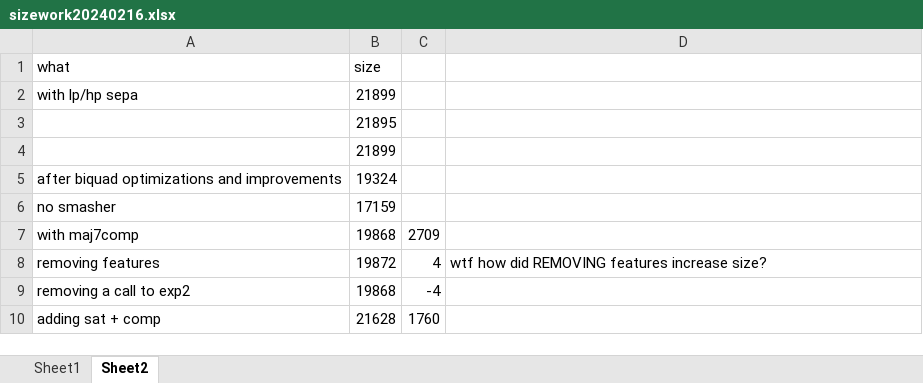
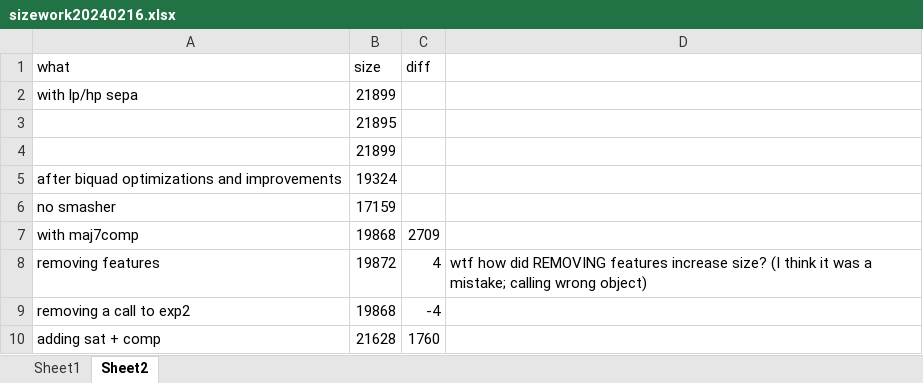
Before and after one commit to thenfour/WaveSabre, an Excel workbook: sizework20240216.xlsx, sheet Sheet2, drawn as a sheet; only a part is shown; values as stored, in another font and other column widths than the file's, no borders; the diff covers the shown part only; the diff names each change by its address in the sheet, - before the commit and + after, or states it on an @@ line.

```diff
--- a/sizework20240216.xlsx (sheet Sheet2)
+++ b/sizework20240216.xlsx (sheet Sheet2)
-C1: (empty)
+C1: diff
-D8: …increase size?
+D8: …increase size? (I think it was a mistake; calling wrong object)
```
Also changed, not shown: 55 added rows elsewhere in this sheet, 25 other files.
